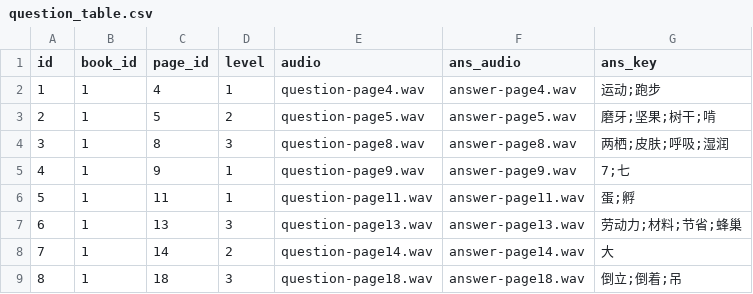
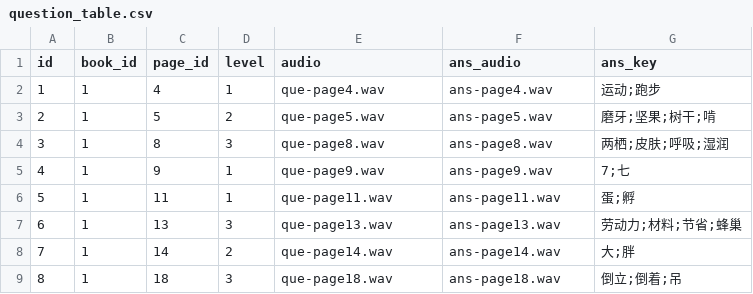
Before and after one commit to Changshama/interactive-reading-demo, a CSV file: question_table.csv, drawn as a sheet.

Commit message:
update

```diff
--- a/question_table.csv
+++ b/question_table.csv
@@ -1,9 +1,9 @@
 id,book_id,page_id,level,audio,ans_audio,ans_key
-1,1,4,1,question-page4.wav,answer-page4.wav,运动;跑步
-2,1,5,2,question-page5.wav,answer-page5.wav,磨牙;坚果;树干;啃
-3,1,8,3,question-page8.wav,answer-page8.wav,两栖;皮肤;呼吸;湿润
-4,1,9,1,question-page9.wav,answer-page9.wav,7;七
-5,1,11,1,question-page11.wav,answer-page11.wav,蛋;孵
-6,1,13,3,question-page13.wav,answer-page13.wav,劳动力;材料;节省;蜂巢
-7,1,14,2,question-page14.wav,answer-page14.wav,大
-8,1,18,3,question-page18.wav,answer-page18.wav,倒立;倒着;吊
+1,1,4,1,que-page4.wav,ans-page4.wav,运动;跑步
+2,1,5,2,que-page5.wav,ans-page5.wav,磨牙;坚果;树干;啃
+3,1,8,3,que-page8.wav,ans-page8.wav,两栖;皮肤;呼吸;湿润
+4,1,9,1,que-page9.wav,ans-page9.wav,7;七
+5,1,11,1,que-page11.wav,ans-page11.wav,蛋;孵
+6,1,13,3,que-page13.wav,ans-page13.wav,劳动力;材料;节省;蜂巢
+7,1,14,2,que-page14.wav,ans-page14.wav,大;胖
+8,1,18,3,que-page18.wav,ans-page18.wav,倒立;倒着;吊
```
